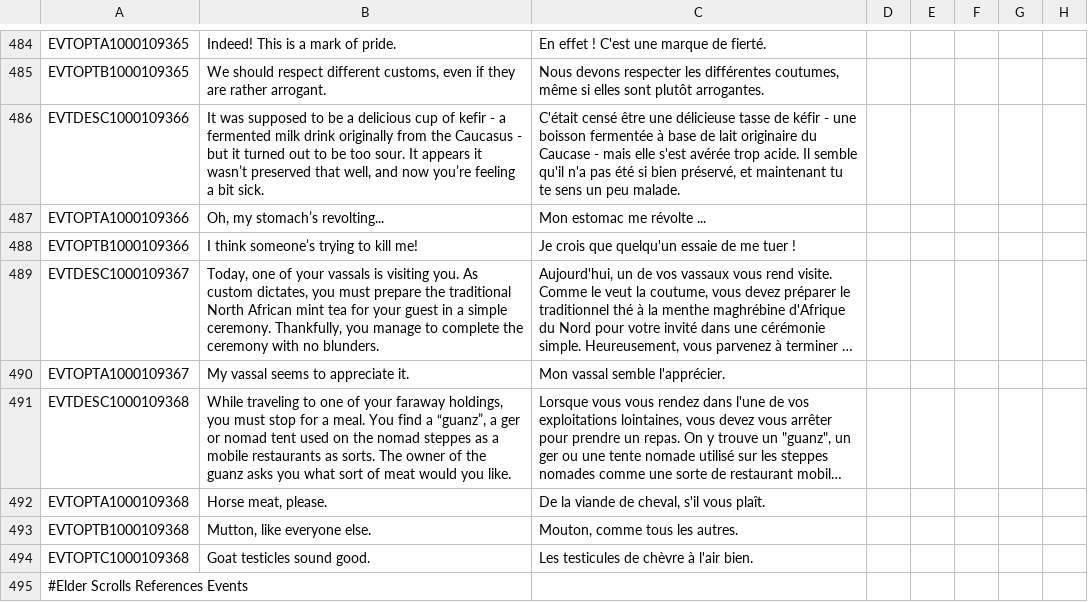
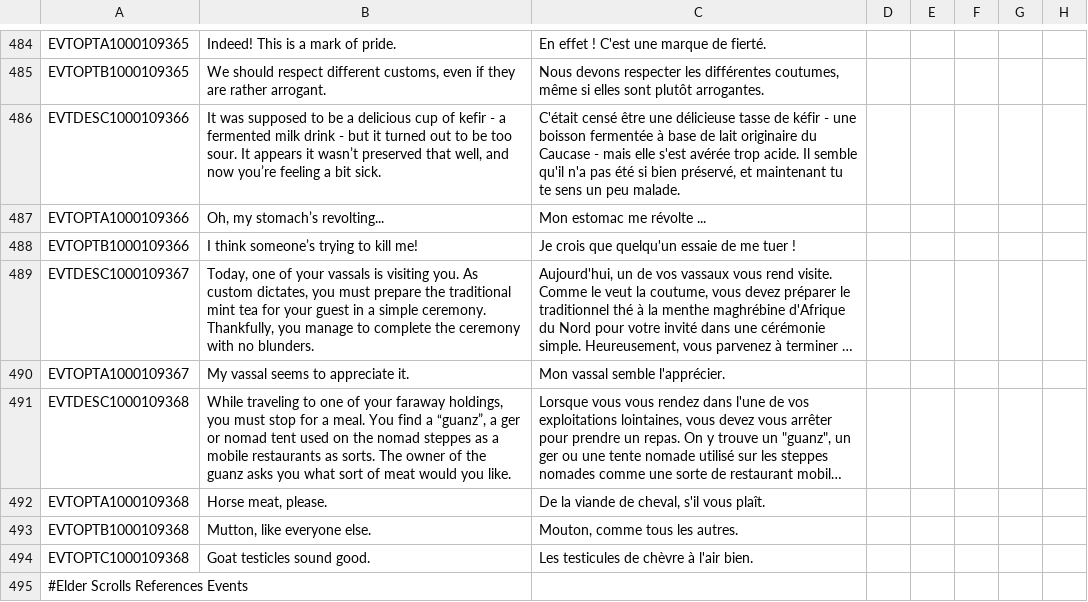
Before and after one commit to LlywelynapGruffudd/fuzzy-octo-disco, a CSV file: localisation/VIET_Events_Events.csv, drawn as a sheet; only a part is shown, gaps mark what is left out; long unchanged cells end in …; the diff names each change by its address in the sheet, - before the commit and + after, or states it on an @@ line.

```diff
--- a/localisation/VIET_Events_Events.csv
+++ b/localisation/VIET_Events_Events.csv
-B486: …milk drink originally from the Caucasus - but…
+B486: …milk drink - but…
-B489: …the traditional North African mint tea…
+B489: …the traditional mint tea…
```
Also changed, not shown: localisation/Regency_localisations.csv, localisation/VIET_admin_misc.csv, 8 other files.
